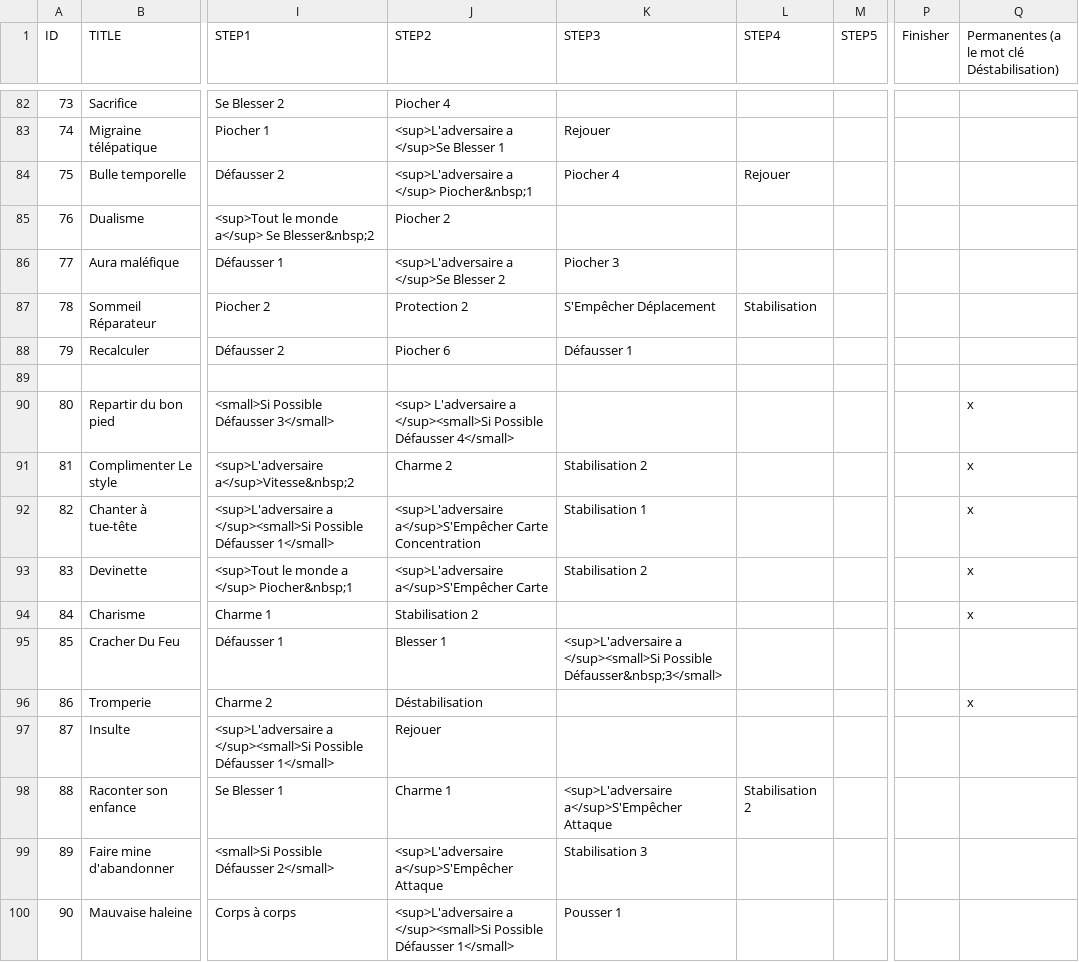
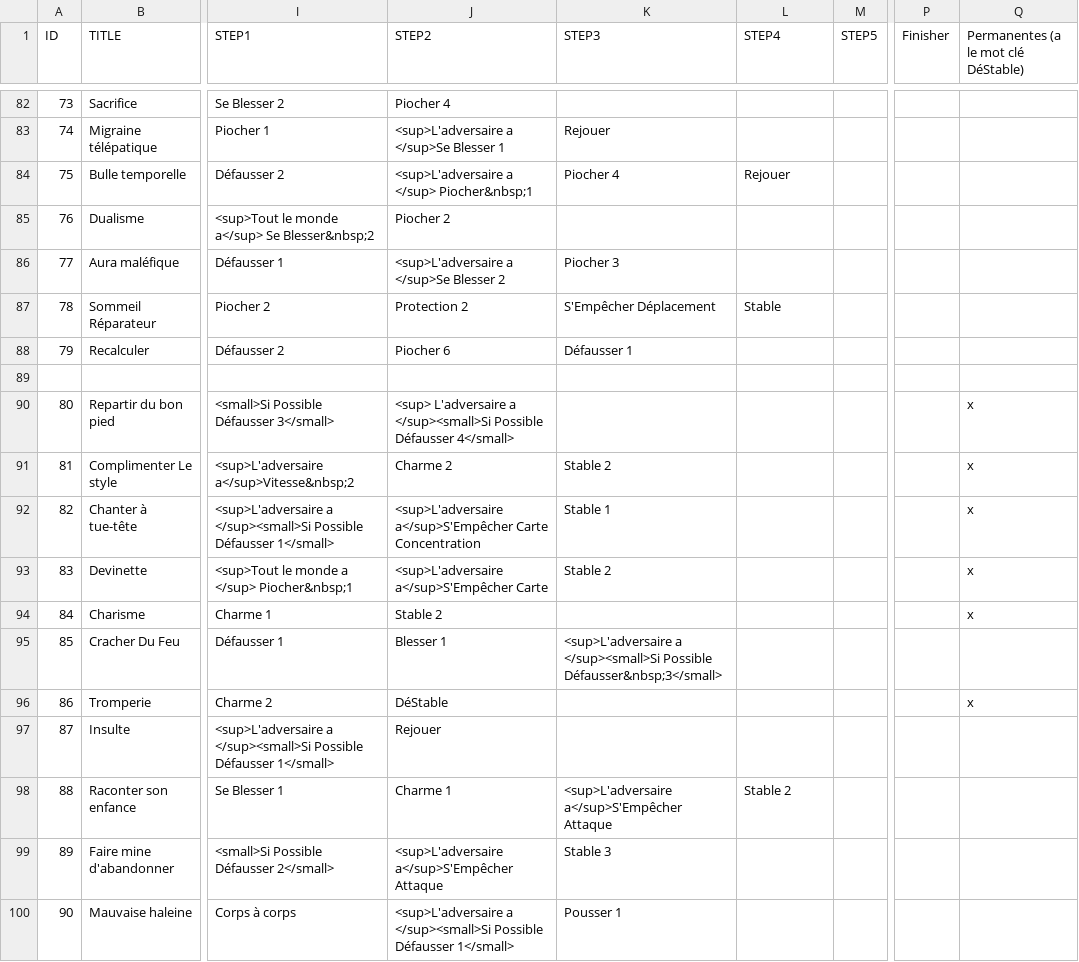
Before and after one commit to dracdrac/BATTLEFIGHT, a CSV file: _data/cartes-BF01-alpha.csv, drawn as a sheet; only a part is shown, gaps mark what is left out; the diff covers the shown part only; the diff names each change by its address in the sheet, - before the commit and + after, or states it on an @@ line.

Commit message:
Update cartes-BF01-alpha.csv

```diff
--- a/_data/cartes-BF01-alpha.csv
+++ b/_data/cartes-BF01-alpha.csv
-Q1: Permanentes (a le mot clé Déstabilisation)
+Q1: Permanentes (a le mot clé DéStable)
-L87 (STEP4): Stabilisation
+L87 (STEP4): Stable
-K91 (STEP3): Stabilisation 2
+K91 (STEP3): Stable 2
-K92 (STEP3): Stabilisation 1
+K92 (STEP3): Stable 1
-K93 (STEP3): Stabilisation 2
+K93 (STEP3): Stable 2
-J94 (STEP2): Stabilisation 2
+J94 (STEP2): Stable 2
-J96 (STEP2): Déstabilisation
+J96 (STEP2): DéStable
-L98 (STEP4): Stabilisation 2
+L98 (STEP4): Stable 2
-K99 (STEP3): Stabilisation 3
+K99 (STEP3): Stable 3
```
Also changed, not shown: 74 edited cells elsewhere in this file.
